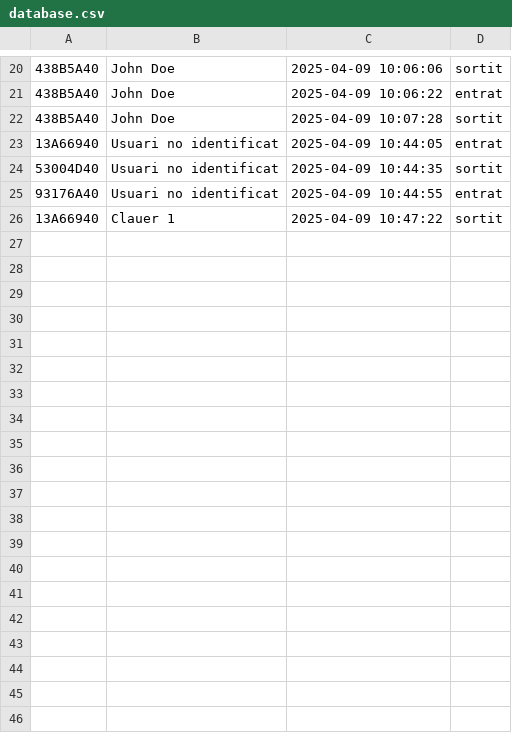
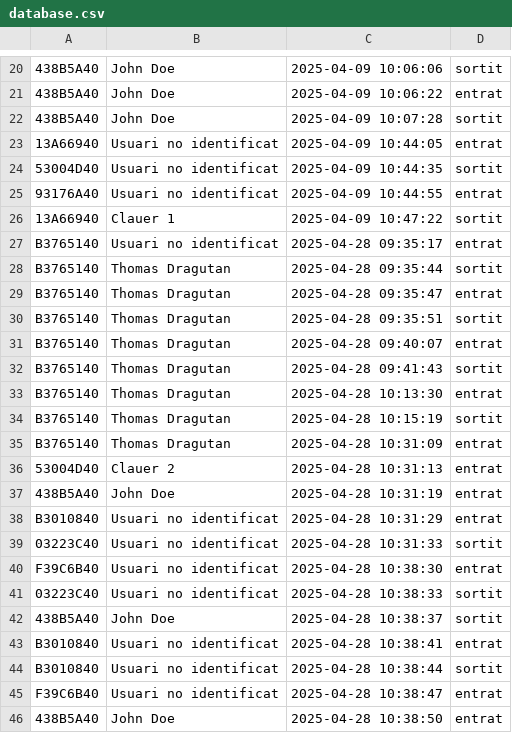
Before and after one commit to LesVinyesDAM/AsistenciaForm, a CSV file: Asistencia/database.csv, drawn as a sheet; only a part is shown, gaps mark what is left out; the diff covers the shown part only; the diff names each change by its address in the sheet, - before the commit and + after, or states it on an @@ line.

```diff
--- a/Asistencia/database.csv
+++ b/Asistencia/database.csv
+row 27: B3765140 | Usuari no identificat | 2025-04-28 09:35:17 | entrat
+row 28: B3765140 | Thomas Dragutan | 2025-04-28 09:35:44 | sortit
+row 29: B3765140 | Thomas Dragutan | 2025-04-28 09:35:47 | entrat
+row 30: B3765140 | Thomas Dragutan | 2025-04-28 09:35:51 | sortit
+row 31: B3765140 | Thomas Dragutan | 2025-04-28 09:40:07 | entrat
+row 32: B3765140 | Thomas Dragutan | 2025-04-28 09:41:43 | sortit
+row 33: B3765140 | Thomas Dragutan | 2025-04-28 10:13:30 | entrat
+row 34: B3765140 | Thomas Dragutan | 2025-04-28 10:15:19 | sortit
+row 35: B3765140 | Thomas Dragutan | 2025-04-28 10:31:09 | entrat
+row 36: 53004D40 | Clauer 2 | 2025-04-28 10:31:13 | entrat
+row 37: 438B5A40 | John Doe | 2025-04-28 10:31:19 | entrat
+row 38: B3010840 | Usuari no identificat | 2025-04-28 10:31:29 | entrat
+row 39: 03223C40 | Usuari no identificat | 2025-04-28 10:31:33 | sortit
+row 40: F39C6B40 | Usuari no identificat | 2025-04-28 10:38:30 | entrat
+row 41: 03223C40 | Usuari no identificat | 2025-04-28 10:38:33 | sortit
+row 42: 438B5A40 | John Doe | 2025-04-28 10:38:37 | sortit
+row 43: B3010840 | Usuari no identificat | 2025-04-28 10:38:41 | entrat
+row 44: B3010840 | Usuari no identificat | 2025-04-28 10:38:44 | sortit
+row 45: F39C6B40 | Usuari no identificat | 2025-04-28 10:38:47 | entrat
+row 46: 438B5A40 | John Doe | 2025-04-28 10:38:50 | entrat
```
Also changed, not shown: 9 added rows elsewhere in this file, 5 other files.
